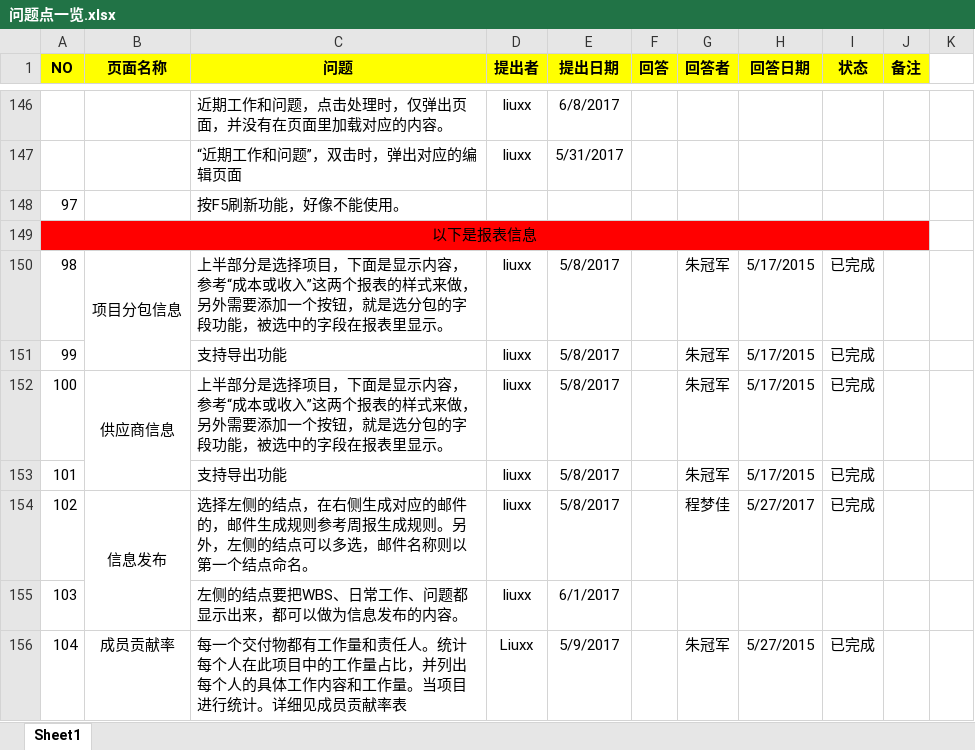
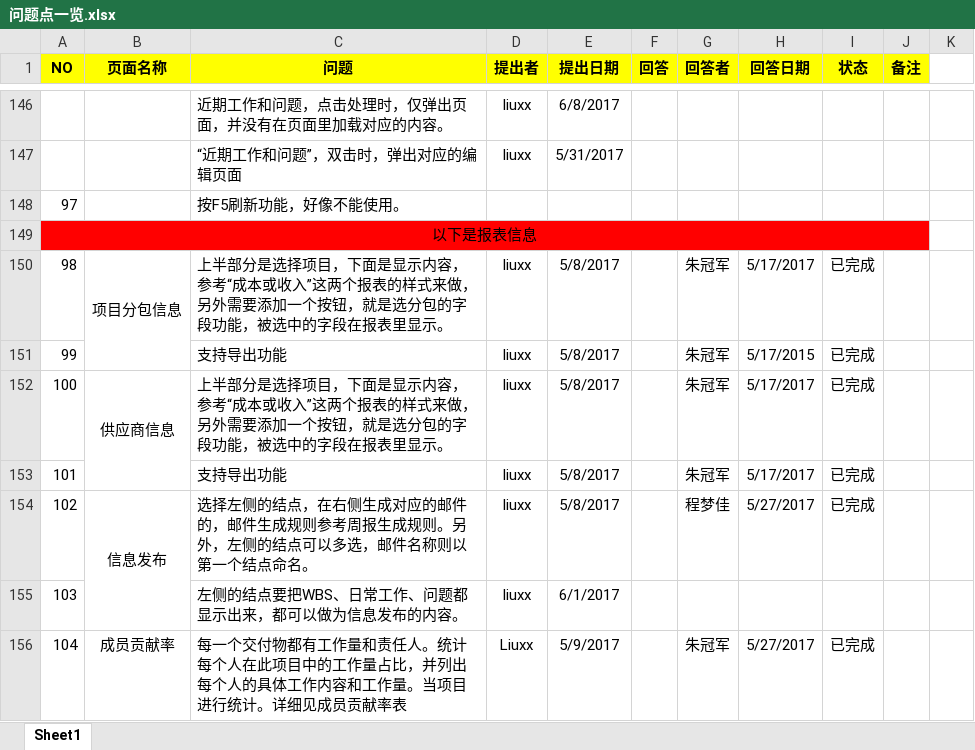
Before and after one commit to xuxb2008/ProjectManage, an Excel workbook: ProjectManagement/文档/问题点一览.xlsx, sheet Sheet1, drawn as a sheet; only a part is shown, gaps mark what is left out; values as stored, in another font and other column widths than the file's, no borders; conditional formats not drawn; the diff covers the shown part only; the diff names each change by its address in the sheet, - before the commit and + after, or states it on an @@ line.

```diff
--- a/ProjectManagement/文档/问题点一览.xlsx (sheet Sheet1)
+++ b/ProjectManagement/文档/问题点一览.xlsx (sheet Sheet1)
-H150 (回答日期): 5/17/2015
+H150 (回答日期): 5/17/2017
-H152:H153 (回答日期): 5/17/2015
+H152:H153 (回答日期): 5/17/2017
-H156 (回答日期): 5/27/2015
+H156 (回答日期): 5/27/2017
```
Also changed, not shown: 1 added row, 1 removed row, 15 edited cells and cell formats elsewhere in this sheet, 3 other files.
